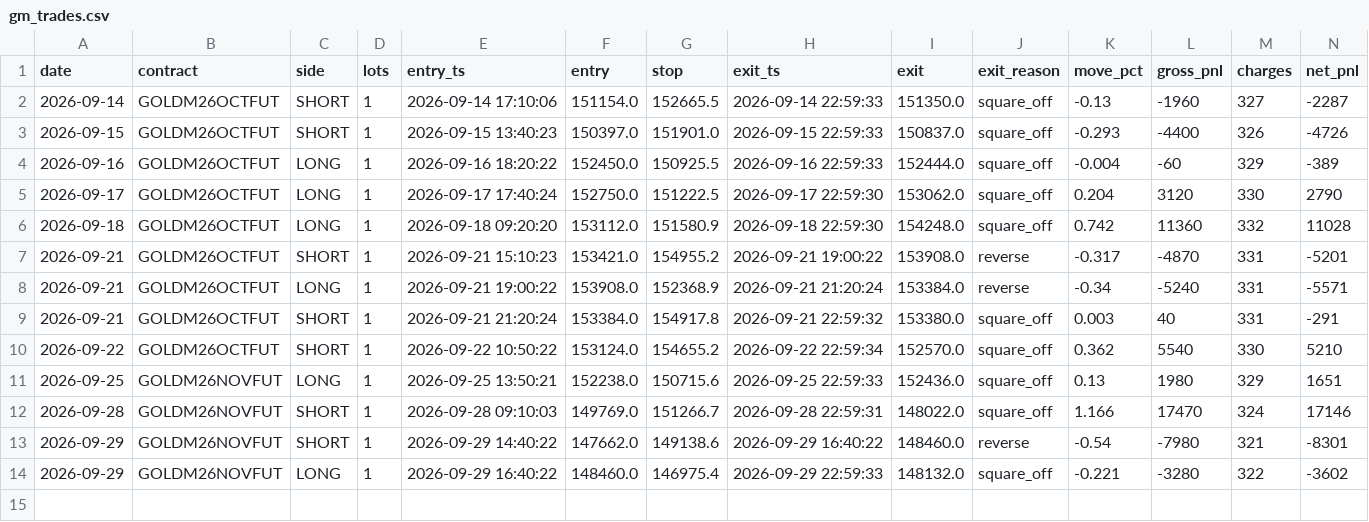
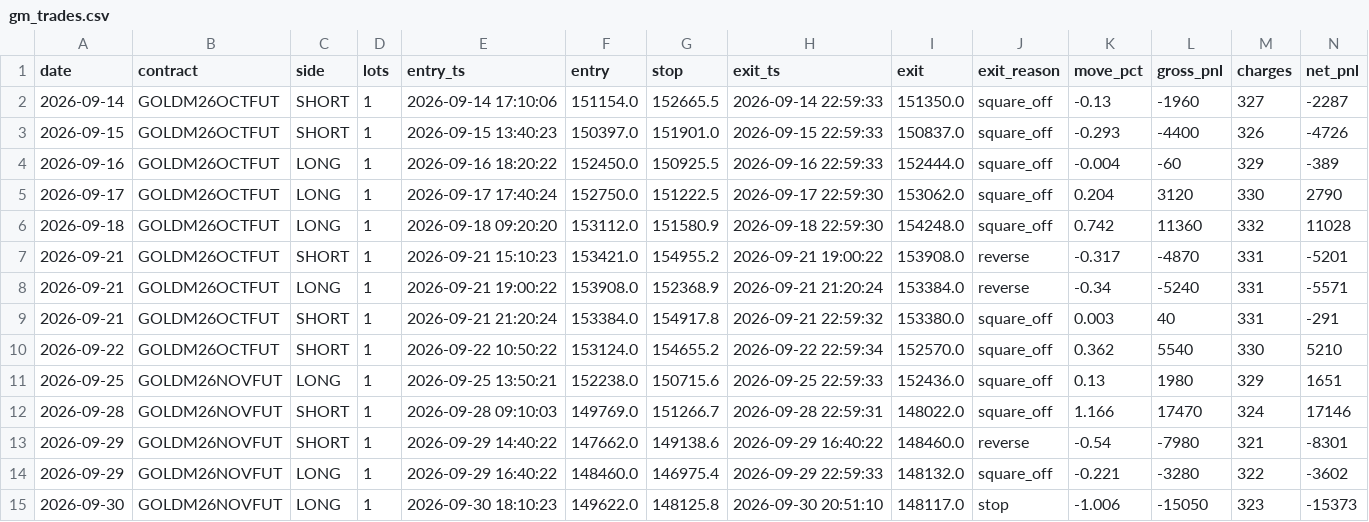
Before and after one commit to tejassukale79-art/nifty-credit-spread-paper, a CSV file: results/gm_trades.csv, drawn as a sheet; only a part is shown; rows hold the shown columns only; the diff names each change by its address in the sheet, - before the commit and + after, or states it on an @@ line.

```diff
--- a/results/gm_trades.csv
+++ b/results/gm_trades.csv
+row 15: 2026-09-30 | GOLDM26NOVFUT | LONG | 1 | 2026-09-30 18:10:23 | 149622.0 | 148125.8 | 2026-09-30 20:51:10 | 148117.0 | stop | -1.006 | -15050 | 323 | -15373
```
Also changed, not shown: 2 other files.
